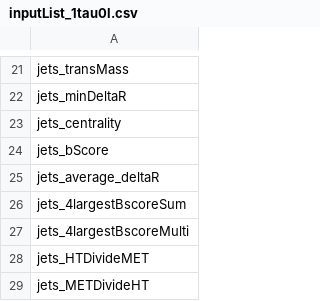
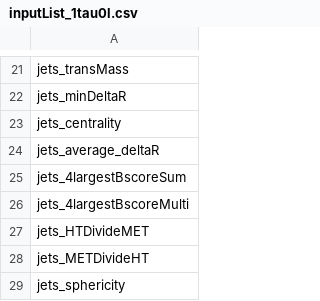
Before and after one commit to huiling110/FourTop, a CSV file: hua/tmva/newCode/inputList/inputList_1tau0l.csv, drawn as a sheet; only a part is shown, gaps mark what is left out; the shorter side is filled out with more unchanged rows; the diff names each change by its address in the sheet, - before the commit and + after, or states it on an @@ line.

Commit message:
modify inputlist for MVA

```diff
--- a/hua/tmva/newCode/inputList/inputList_1tau0l.csv
+++ b/hua/tmva/newCode/inputList/inputList_1tau0l.csv
-row 24: jets_bScore
```
Also changed, not shown: 1 other file.
